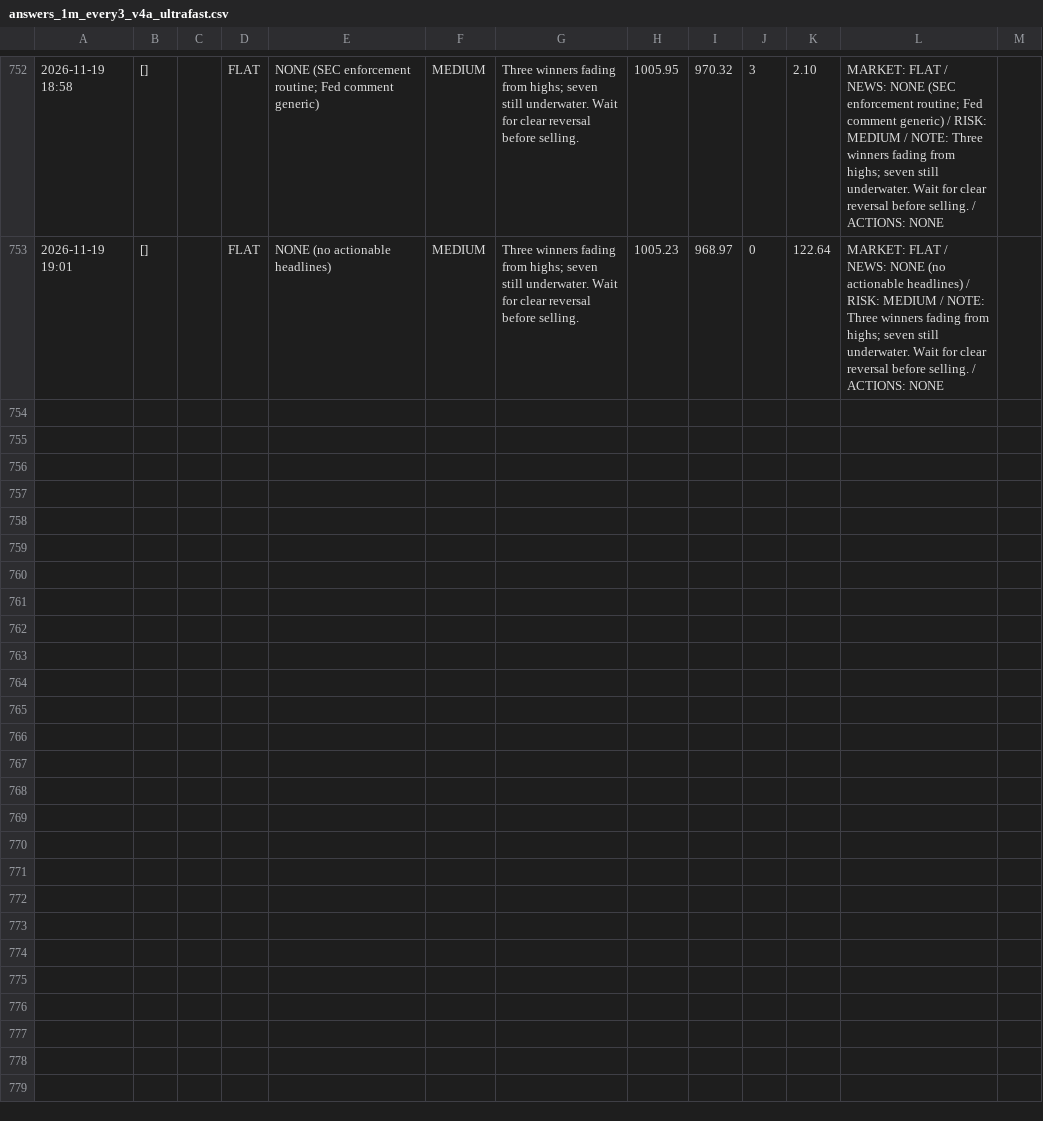
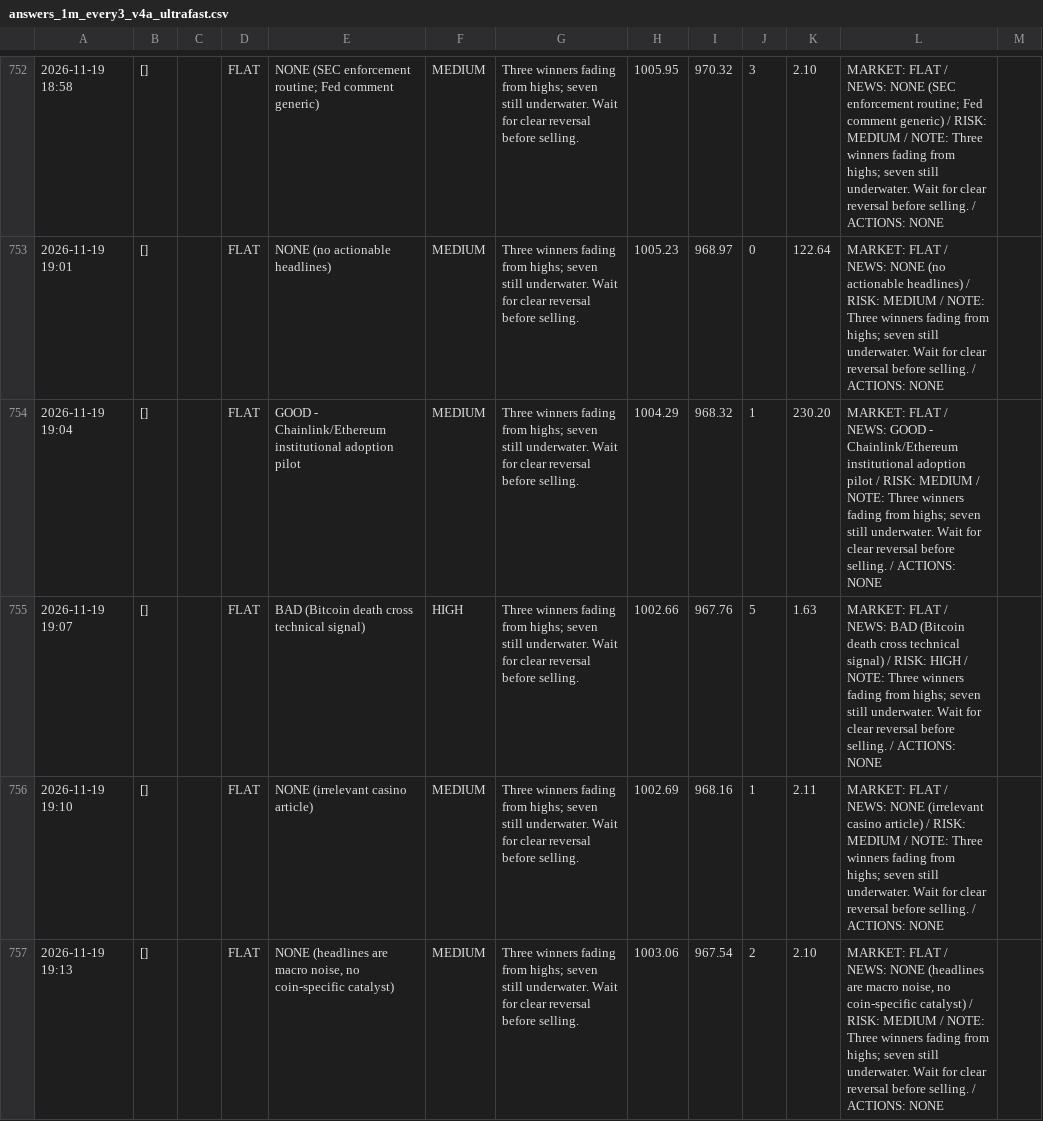
Before and after one commit to osofat100-cmyk/Machine-, a CSV file: crypto/answers_1m_every3_v4a_ultrafast.csv, drawn as a sheet; only a part is shown, gaps mark what is left out; the diff names each change by its address in the sheet, - before the commit and + after, or states it on an @@ line.

```diff
--- a/crypto/answers_1m_every3_v4a_ultrafast.csv
+++ b/crypto/answers_1m_every3_v4a_ultrafast.csv
+row 754: 2026-11-19 19:04 | [] |  | FLAT | GOOD - Chainlink/Ethereum institutional adoption pilot | MEDIUM | Three winners fading from highs; seven still underwater. Wait for clear reversal before selling. | 1004.29 | 968.32 | 1 | 230.20 | MARKET: FLAT / NEWS: GOOD - Chainlink/Ethereum institutional adoption pilot / RISK: MEDIUM / NOTE: Three winners fading from highs; seven still underwater. Wait for clear reversal before selling. / ACTIONS: NONE
+row 755: 2026-11-19 19:07 | [] |  | FLAT | BAD (Bitcoin death cross technical signal) | HIGH | Three winners fading from highs; seven still underwater. Wait for clear reversal before selling. | 1002.66 | 967.76 | 5 | 1.63 | MARKET: FLAT / NEWS: BAD (Bitcoin death cross technical signal) / RISK: HIGH / NOTE: Three winners fading from highs; seven still underwater. Wait for clear reversal before selling. / ACTIONS: NONE
+row 756: 2026-11-19 19:10 | [] |  | FLAT | NONE (irrelevant casino article) | MEDIUM | Three winners fading from highs; seven still underwater. Wait for clear reversal before selling. | 1002.69 | 968.16 | 1 | 2.11 | MARKET: FLAT / NEWS: NONE (irrelevant casino article) / RISK: MEDIUM / NOTE: Three winners fading from highs; seven still underwater. Wait for clear reversal before selling. / ACTIONS: NONE
+row 757: 2026-11-19 19:13 | [] |  | FLAT | NONE (headlines are macro noise, no coin-specific catalyst) | MEDIUM | Three winners fading from highs; seven still underwater. Wait for clear reversal before selling. | 1003.06 | 967.54 | 2 | 2.10 | MARKET: FLAT / NEWS: NONE (headlines are macro noise, no coin-specific catalyst) / RISK: MEDIUM / NOTE: Three winners fading from highs; seven still underwater. Wait for clear reversal before selling. / ACTIONS: NONE
```
Also changed, not shown: crypto/answers_1m_every2_v4b_ultrafast.csv, crypto/answers_1m_every30_v4b_ultrafast.csv, 7 other files.
